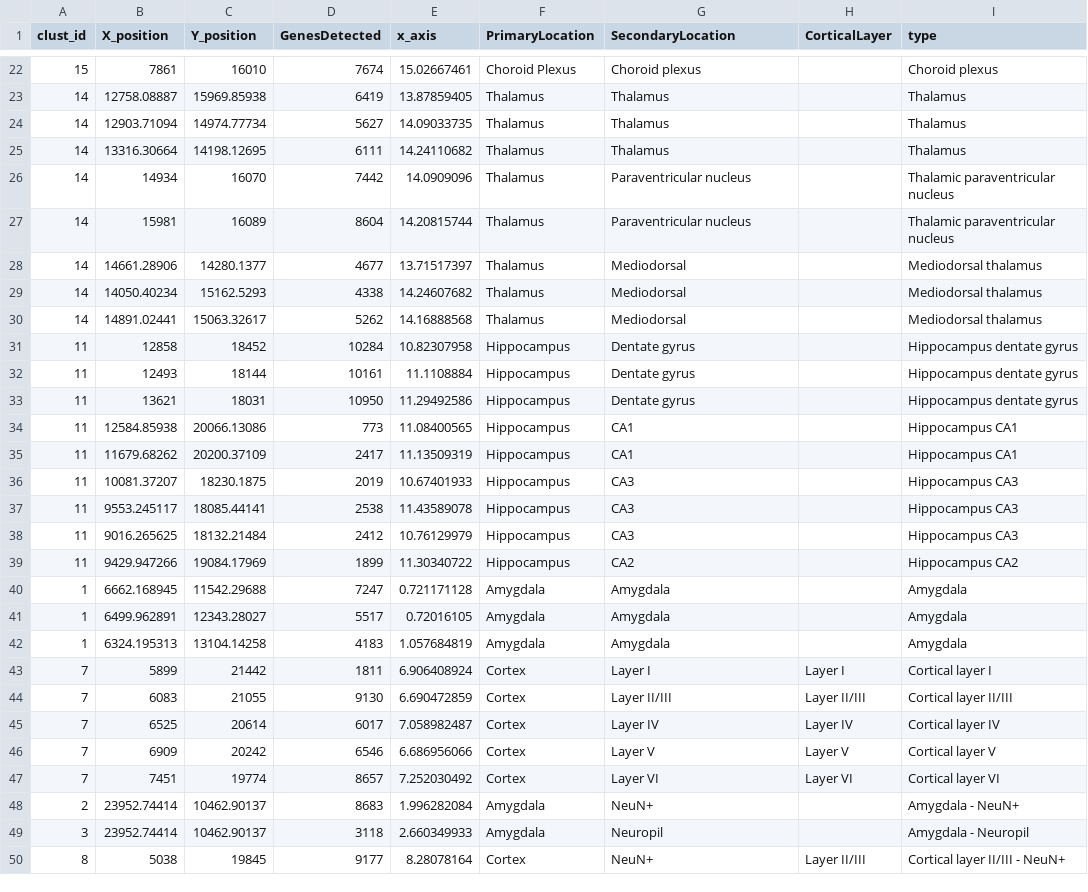
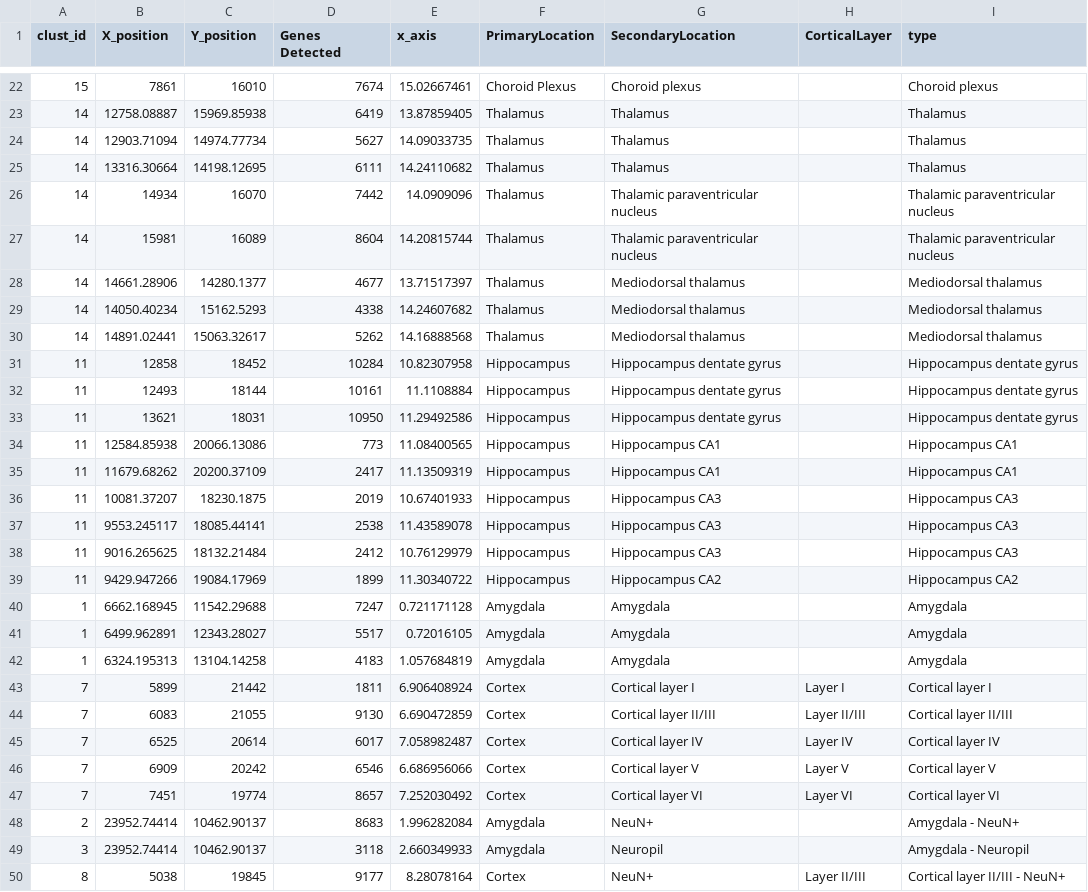
Before and after one commit to Nanostring-Biostats/mouseBrain, a CSV file: data/waypoint3secondary.csv, drawn as a sheet; only a part is shown, gaps mark what is left out; the diff covers the shown part only.

Commit message:
made changes to waypoints 3-5's data visualizations

```diff
--- a/data/waypoint3secondary.csv
+++ b/data/waypoint3secondary.csv
@@ -1 +1 @@
-clust_id,X_position,Y_position,GenesDetected,x_axis,PrimaryLocation,SecondaryLocation,CorticalLayer,type
+clust_id,X_position,Y_position,Genes Detected,x_axis,PrimaryLocation,SecondaryLocation,CorticalLayer,type
@@ -25,16 +25,16 @@ clust_id,X_position,Y_position,GenesDetected,x_axis,PrimaryLocation,SecondaryLoc
 14,13316.30664,14198.12695,6111,14.24110682,Thalamus,Thalamus,,Thalamus
-14,14934,16070,7442,14.0909096,Thalamus,Paraventricular nucleus,,Thalamic paraventricular nucleus
-14,15981,16089,8604,14.20815744,Thalamus,Paraventricular nucleus,,Thalamic paraventricular nucleus
-14,14661.28906,14280.1377,4677,13.71517397,Thalamus,Mediodorsal,,Mediodorsal thalamus
-14,14050.40234,15162.5293,4338,14.24607682,Thalamus,Mediodorsal,,Mediodorsal thalamus
-14,14891.02441,15063.32617,5262,14.16888568,Thalamus,Mediodorsal,,Mediodorsal thalamus
-11,12858,18452,10284,10.82307958,Hippocampus,Dentate gyrus,,Hippocampus dentate gyrus
-11,12493,18144,10161,11.1108884,Hippocampus,Dentate gyrus,,Hippocampus dentate gyrus
-11,13621,18031,10950,11.29492586,Hippocampus,Dentate gyrus,,Hippocampus dentate gyrus
-11,12584.85938,20066.13086,773,11.08400565,Hippocampus,CA1,,Hippocampus CA1
-11,11679.68262,20200.37109,2417,11.13509319,Hippocampus,CA1,,Hippocampus CA1
-11,10081.37207,18230.1875,2019,10.67401933,Hippocampus,CA3,,Hippocampus CA3
-11,9553.245117,18085.44141,2538,11.43589078,Hippocampus,CA3,,Hippocampus CA3
-11,9016.265625,18132.21484,2412,10.76129979,Hippocampus,CA3,,Hippocampus CA3
-11,9429.947266,19084.17969,1899,11.30340722,Hippocampus,CA2,,Hippocampus CA2
+14,14934,16070,7442,14.0909096,Thalamus,Thalamic paraventricular nucleus,,Thalamic paraventricular nucleus
+14,15981,16089,8604,14.20815744,Thalamus,Thalamic paraventricular nucleus,,Thalamic paraventricular nucleus
+14,14661.28906,14280.1377,4677,13.71517397,Thalamus,Mediodorsal thalamus,,Mediodorsal thalamus
+14,14050.40234,15162.5293,4338,14.24607682,Thalamus,Mediodorsal thalamus,,Mediodorsal thalamus
+14,14891.02441,15063.32617,5262,14.16888568,Thalamus,Mediodorsal thalamus,,Mediodorsal thalamus
+11,12858,18452,10284,10.82307958,Hippocampus,Hippocampus dentate gyrus,,Hippocampus dentate gyrus
+11,12493,18144,10161,11.1108884,Hippocampus,Hippocampus dentate gyrus,,Hippocampus dentate gyrus
+11,13621,18031,10950,11.29492586,Hippocampus,Hippocampus dentate gyrus,,Hippocampus dentate gyrus
+11,12584.85938,20066.13086,773,11.08400565,Hippocampus,Hippocampus CA1,,Hippocampus CA1
+11,11679.68262,20200.37109,2417,11.13509319,Hippocampus,Hippocampus CA1,,Hippocampus CA1
+11,10081.37207,18230.1875,2019,10.67401933,Hippocampus,Hippocampus CA3,,Hippocampus CA3
+11,9553.245117,18085.44141,2538,11.43589078,Hippocampus,Hippocampus CA3,,Hippocampus CA3
+11,9016.265625,18132.21484,2412,10.76129979,Hippocampus,Hippocampus CA3,,Hippocampus CA3
+11,9429.947266,19084.17969,1899,11.30340722,Hippocampus,Hippocampus CA2,,Hippocampus CA2
 1,6662.168945,11542.29688,7247,0.721171128,Amygdala,Amygdala,,Amygdala
@@ -42,7 +42,7 @@ clust_id,X_position,Y_position,GenesDetected,x_axis,PrimaryLocation,SecondaryLoc
 1,6324.195313,13104.14258,4183,1.057684819,Amygdala,Amygdala,,Amygdala
-7,5899,21442,1811,6.906408924,Cortex,Layer I,Layer I,Cortical layer I
-7,6083,21055,9130,6.690472859,Cortex,Layer II/III,Layer II/III,Cortical layer II/III
-7,6525,20614,6017,7.058982487,Cortex,Layer IV,Layer IV,Cortical layer IV
-7,6909,20242,6546,6.686956066,Cortex,Layer V,Layer V,Cortical layer V
-7,7451,19774,8657,7.252030492,Cortex,Layer VI,Layer VI,Cortical layer VI
+7,5899,21442,1811,6.906408924,Cortex,Cortical layer I,Layer I,Cortical layer I
+7,6083,21055,9130,6.690472859,Cortex,Cortical layer II/III,Layer II/III,Cortical layer II/III
+7,6525,20614,6017,7.058982487,Cortex,Cortical layer IV,Layer IV,Cortical layer IV
+7,6909,20242,6546,6.686956066,Cortex,Cortical layer V,Layer V,Cortical layer V
+7,7451,19774,8657,7.252030492,Cortex,Cortical layer VI,Layer VI,Cortical layer VI
 2,23952.74414,10462.90137,8683,1.996282084,Amygdala,NeuN+,,Amygdala - NeuN+
```
Also changed, not shown: 15 edited cells elsewhere in this file, data/global_cell_type_deconvolution.csv, 1 other file.
